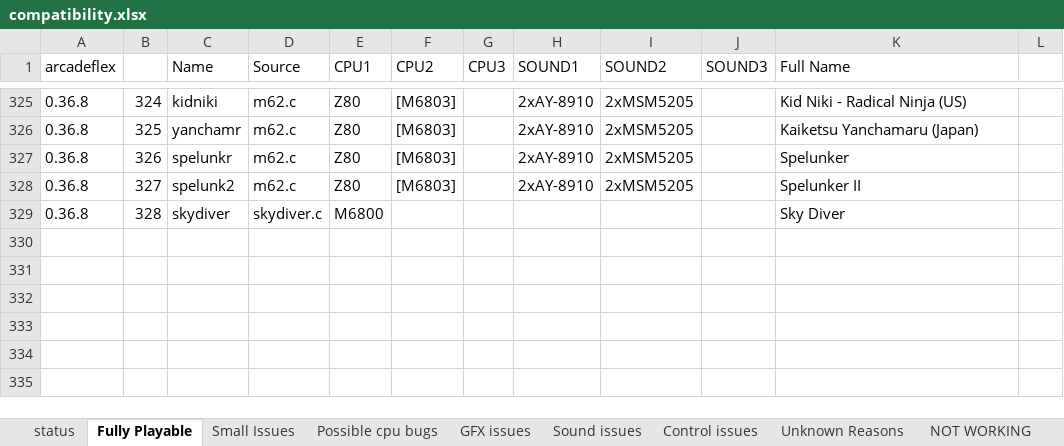
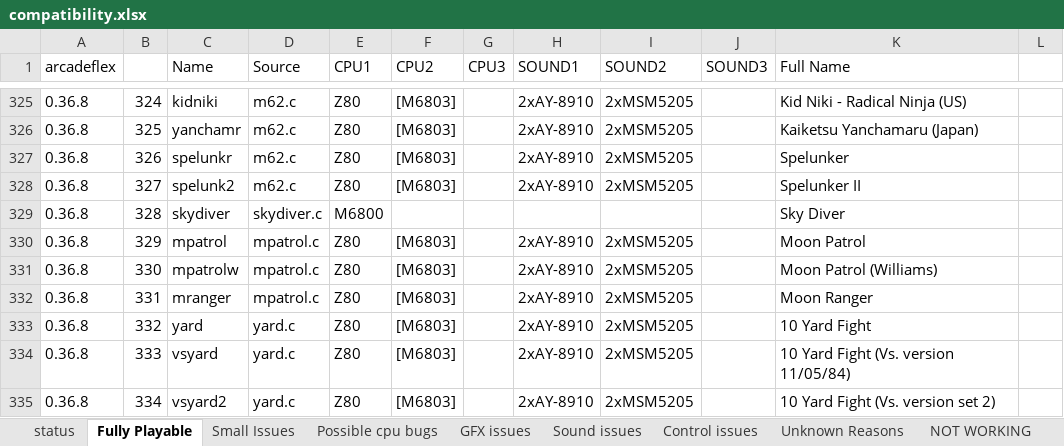
Before and after one commit to georgemoralis/arcadeflex, an Excel workbook: compatibility.xlsx, sheet Fully Playable, drawn as a sheet; only a part is shown, gaps mark what is left out; values as stored, in another font and other column widths than the file's, no borders; the diff names each change by its address in the sheet, - before the commit and + after, or states it on an @@ line.

Commit message:
added working mpatrol and yard driver

```diff
--- a/compatibility.xlsx (sheet Fully Playable)
+++ b/compatibility.xlsx (sheet Fully Playable)
+row 330: 0.36.8 | 329 | mpatrol | mpatrol.c | Z80 | [M6803] |  | 2xAY-8910 | 2xMSM5205 |  | Moon Patrol
+row 331: 0.36.8 | 330 | mpatrolw | mpatrol.c | Z80 | [M6803] |  | 2xAY-8910 | 2xMSM5205 |  | Moon Patrol (Williams)
+row 332: 0.36.8 | 331 | mranger | mpatrol.c | Z80 | [M6803] |  | 2xAY-8910 | 2xMSM5205 |  | Moon Ranger
+row 333: 0.36.8 | 332 | yard | yard.c | Z80 | [M6803] |  | 2xAY-8910 | 2xMSM5205 |  | 10 Yard Fight
+row 334: 0.36.8 | 333 | vsyard | yard.c | Z80 | [M6803] |  | 2xAY-8910 | 2xMSM5205 |  | 10 Yard Fight (Vs. version 11/05/84)
+row 335: 0.36.8 | 334 | vsyard2 | yard.c | Z80 | [M6803] |  | 2xAY-8910 | 2xMSM5205 |  | 10 Yard Fight (Vs. version set 2)
```
Also changed, not shown: sheet compatibility.xls, sheet status, 13 other files.
